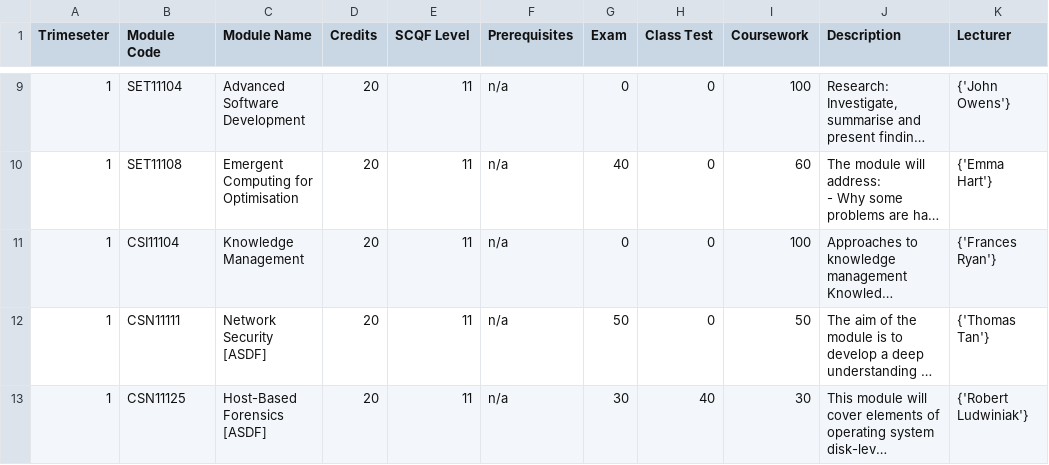
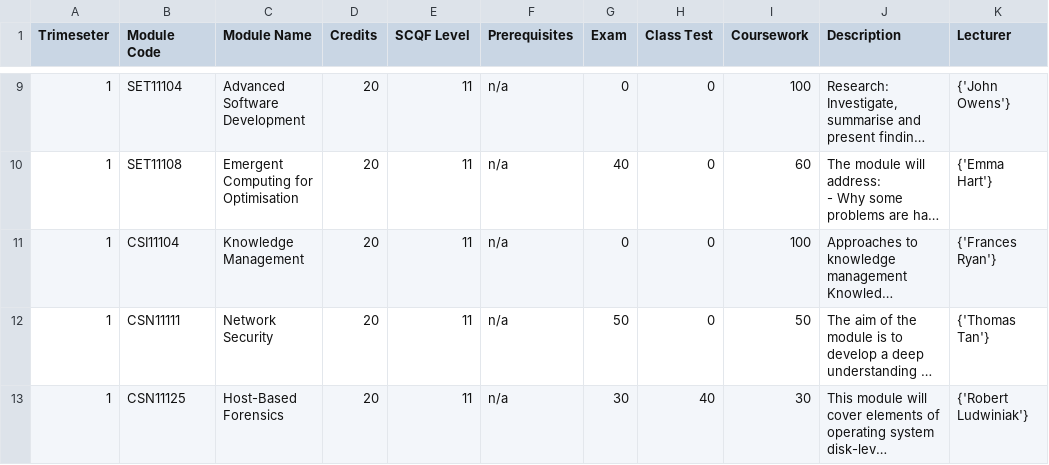
Before and after one commit to lewisstevenmackenzie/Dissertation1, a CSV file: dataset/modulesMovieStyle2.csv, drawn as a sheet; only a part is shown, gaps mark what is left out; long unchanged cells end in …; the diff names each change by its address in the sheet, - before the commit and + after, or states it on an @@ line.

```diff
--- a/dataset/modulesMovieStyle2.csv
+++ b/dataset/modulesMovieStyle2.csv
-C12 (Module Name): Network Security [ASDF]
+C12 (Module Name): Network Security
-C13 (Module Name): Host-Based Forensics [ASDF]
+C13 (Module Name): Host-Based Forensics
```
Also changed, not shown: 2 other files.
